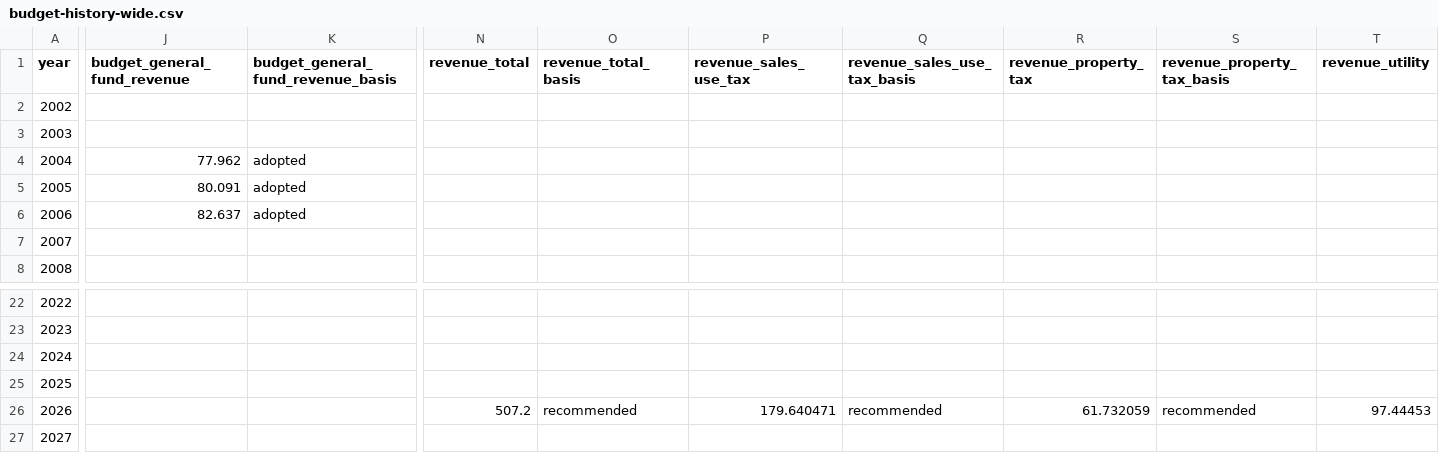
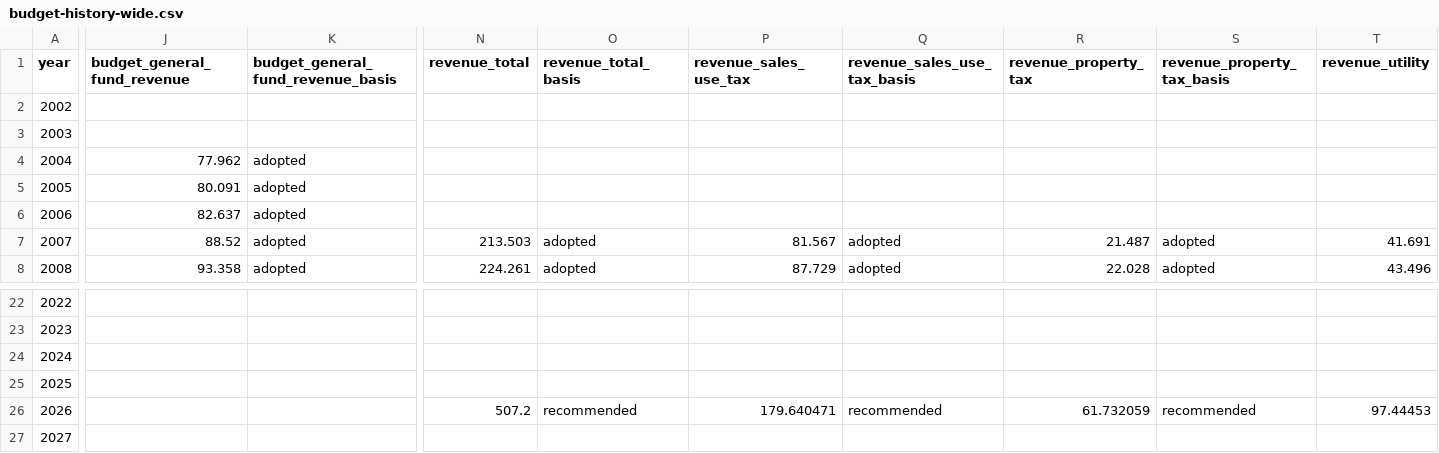
Before and after one commit to brianckeegan/charting-boulder, a CSV file: 2026-11-budget-tool/budget-history/budget-history-wide.csv, drawn as a sheet; only a part is shown, gaps mark what is left out; the diff covers the shown part only; the diff names each change by its address in the sheet, - before the commit and + after, or states it on an @@ line.

```diff
--- a/2026-11-budget-tool/budget-history/budget-history-wide.csv
+++ b/2026-11-budget-tool/budget-history/budget-history-wide.csv
-J7 (budget_general_fund_revenue): (empty)
+J7 (budget_general_fund_revenue): 88.52
-K7:K8: (empty)
+K7:K8: adopted
-N7 (revenue_total): (empty)
+N7 (revenue_total): 213.503
-O7:O8 (revenue_total_basis): (empty)
+O7:O8 (revenue_total_basis): adopted
-P7 (revenue_sales_use_tax): (empty)
+P7 (revenue_sales_use_tax): 81.567
-Q7:Q8 (revenue_sales_use_tax_basis): (empty)
+Q7:Q8 (revenue_sales_use_tax_basis): adopted
-R7 (revenue_property_tax): (empty)
+R7 (revenue_property_tax): 21.487
-S7:S8 (revenue_property_tax_basis): (empty)
+S7:S8 (revenue_property_tax_basis): adopted
-T7 (revenue_utility): (empty)
+T7 (revenue_utility): 41.691
-J8 (budget_general_fund_revenue): (empty)
+J8 (budget_general_fund_revenue): 93.358
-N8 (revenue_total): (empty)
+N8 (revenue_total): 224.261
-P8 (revenue_sales_use_tax): (empty)
+P8 (revenue_sales_use_tax): 87.729
-R8 (revenue_property_tax): (empty)
+R8 (revenue_property_tax): 22.028
-T8 (revenue_utility): (empty)
+T8 (revenue_utility): 43.496
```
Also changed, not shown: 44 edited cells elsewhere in this file, 2026-11-budget-tool/budget-history/budget-history-provenance.csv, 2026-11-budget-tool/budget-history/budget-history.csv, 10 other files.
